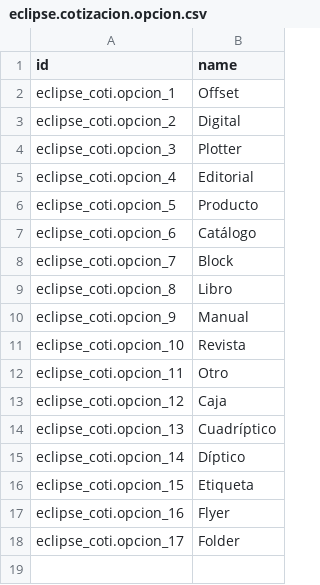
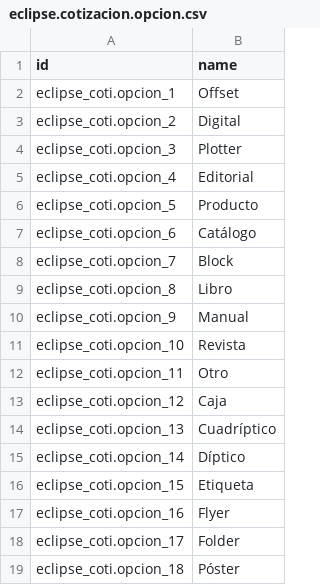
Before and after one commit to Huascar-Ona/eclipse_coti, a CSV file: data/eclipse.cotizacion.opcion.csv, drawn as a sheet.

```diff
--- a/data/eclipse.cotizacion.opcion.csv
+++ b/data/eclipse.cotizacion.opcion.csv
@@ -18 +18,2 @@ eclipse_coti.opcion_16,Flyer
 eclipse_coti.opcion_17,Folder
+eclipse_coti.opcion_18,Póster
```
Also changed, not shown: security/ir.model.access.csv, 3 other files.
